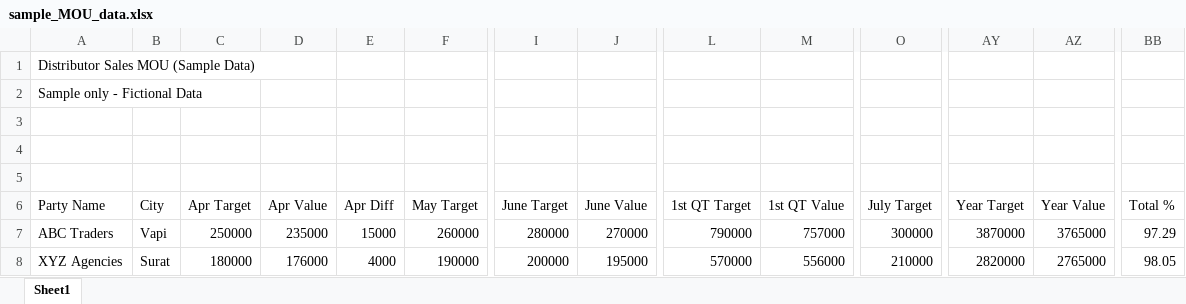
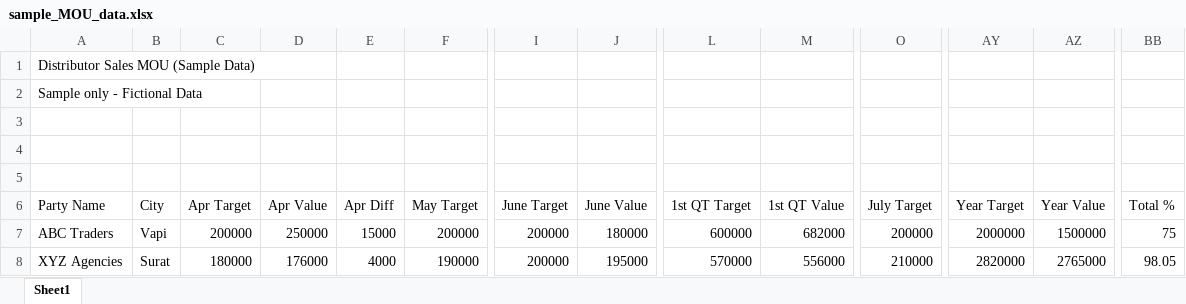
Before and after one commit to ram-bhagure/SALESREPORT, an Excel workbook: data/sample_MOU_data.xlsx, sheet Sheet1, drawn as a sheet; only a part is shown, gaps mark what is left out; values as stored, in another font and other column widths than the file's, no borders; the diff names each change by its address in the sheet, - before the commit and + after, or states it on an @@ line.

```diff
--- a/data/sample_MOU_data.xlsx (sheet Sheet1)
+++ b/data/sample_MOU_data.xlsx (sheet Sheet1)
-C7 (Apr Target): 250000
+C7 (Apr Target): 200000
-D7 (Apr Value): 235000
+D7 (Apr Value): 250000
-F7 (May Target): 260000
+F7 (May Target): 200000
-I7 (June Target): 280000
+I7 (June Target): 200000
-J7 (June Value): 270000
+J7 (June Value): 180000
-L7 (1st QT Target): 790000
+L7 (1st QT Target): 600000
-M7 (1st QT Value): 757000
+M7 (1st QT Value): 682000
-O7 (July Target): 300000
+O7 (July Target): 200000
-AY7 (Year Target): 3870000
+AY7 (Year Target): 2000000
-AZ7 (Year Value): 3765000
+AZ7 (Year Value): 1500000
-BB7 (Total %): 97.29
+BB7 (Total %): 75
```
Also changed, not shown: 3 other files.
